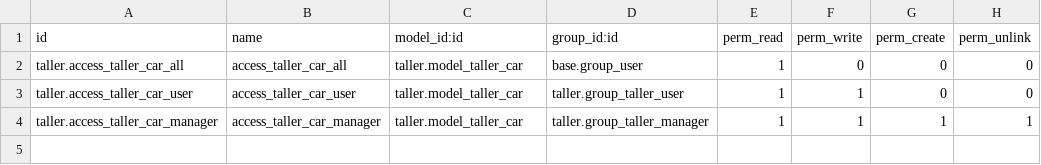
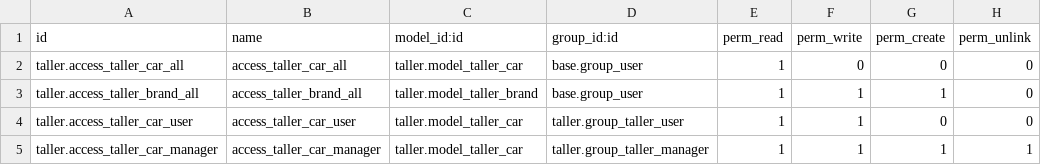
Before and after one commit to prosertsrl/odoodev, a CSV file: apps/taller/security/ir.model.access.csv, drawn as a sheet.

```diff
--- a/apps/taller/security/ir.model.access.csv
+++ b/apps/taller/security/ir.model.access.csv
@@ -2,2 +2,3 @@ id,name,model_id:id,group_id:id,perm_read,perm_write,perm_create,perm_unlink
 taller.access_taller_car_all,access_taller_car_all,taller.model_taller_car,base.group_user,1,0,0,0
+taller.access_taller_brand_all,access_taller_brand_all,taller.model_taller_brand,base.group_user,1,1,1,0
 taller.access_taller_car_user,access_taller_car_user,taller.model_taller_car,taller.group_taller_user,1,1,0,0
```
Also changed, not shown: 6 other files.
